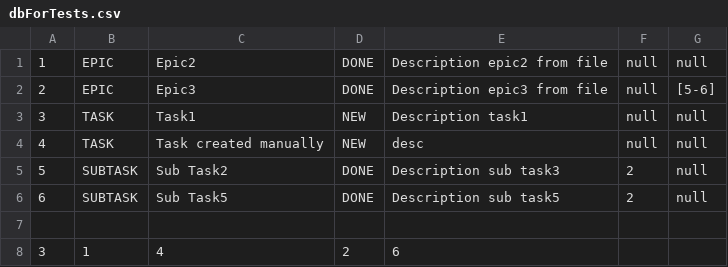
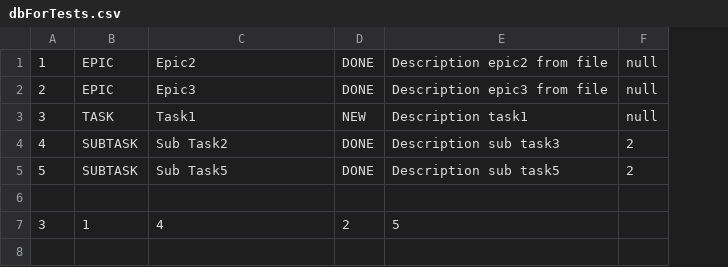
Before and after one commit to KabanovvonabaK/java-kanban, a CSV file: resources/dbForTests.csv, drawn as a sheet; removed rows and columns are numbered as before the commit, all else as after; the diff names each change by its address in the sheet, - before the commit and + after, or states it on an @@ line.

Commit message:
feat: added FileBackedTasksManager

```diff
--- a/resources/dbForTests.csv
+++ b/resources/dbForTests.csv
-column G, rows 1-3: null | [5-6] | null; rows 5-6: null | null
-row 4: 4 | TASK | Task created manually | NEW | desc | null | null
-A4: 5
+A4: 4
-A5: 6
+A5: 5
-E7: 6
+E7: 5
```
Also changed, not shown: resources/db.csv, resources/dbToReplace.csv, 2 other files.
